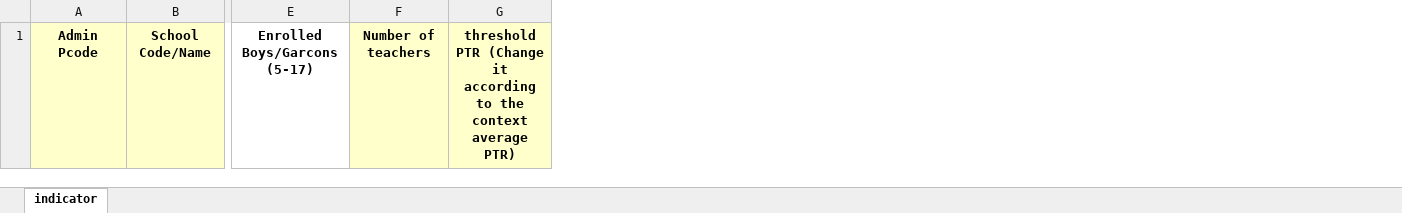
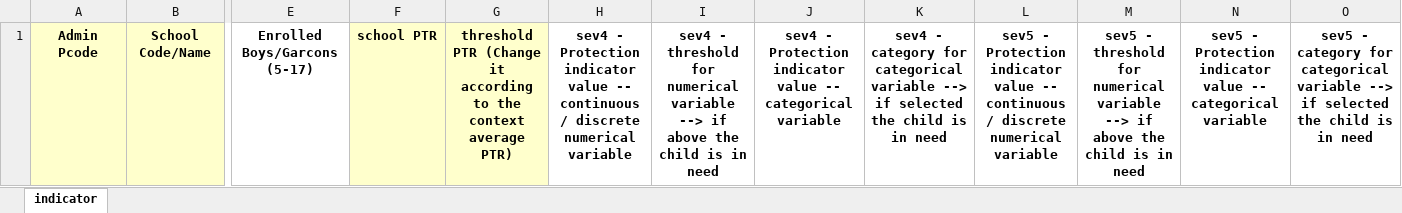
Before and after one commit to martivit/pin-calculation-app, an Excel workbook: input/Template_EMIS_Access_PTR.xlsx, sheet indicator, drawn as a sheet; only a part is shown, gaps mark what is left out; values as stored, in another font and other column widths than the file's, no borders; removed rows and columns are numbered as before the commit, all else as after; the diff names each change by its address in the sheet, - before the commit and + after, or states it on an @@ line.

```diff
--- a/input/Template_EMIS_Access_PTR.xlsx (sheet indicator)
+++ b/input/Template_EMIS_Access_PTR.xlsx (sheet indicator)
-column F, row 1: Number of teachers
+column F, row 1: school PTR
+column H, row 1: sev4 - Protection indicator value -- continuous / discrete numerical variable
+column I, row 1: sev4 - threshold for numerical variable --> if above the child is in need
+column J, row 1: sev4 - Protection indicator value -- categorical variable
+column K, row 1: sev4 - category for categorical variable --> if selected the child is in need
+column L, row 1: sev5 - Protection indicator value -- continuous / discrete numerical variable
+column M, row 1: sev5 - threshold for numerical variable --> if above the child is in need
+column N, row 1: sev5 - Protection indicator value -- categorical variable
+column O, row 1: sev5 - category for categorical variable --> if selected the child is in need
```
Also changed, not shown: 3 other files.
